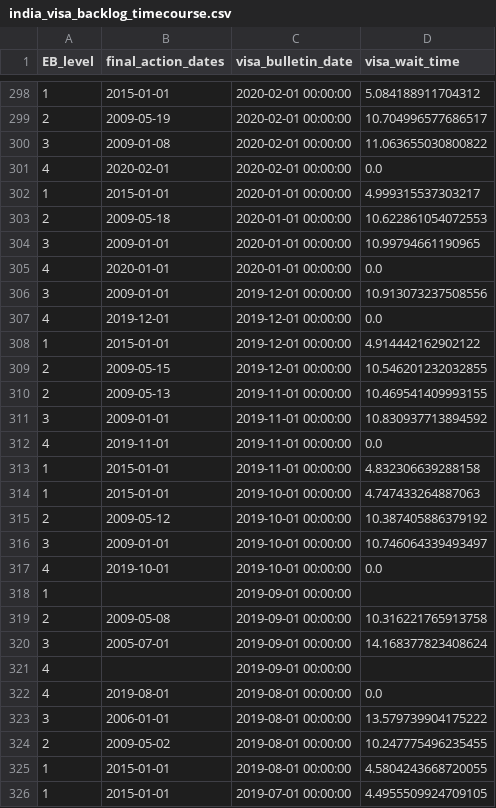
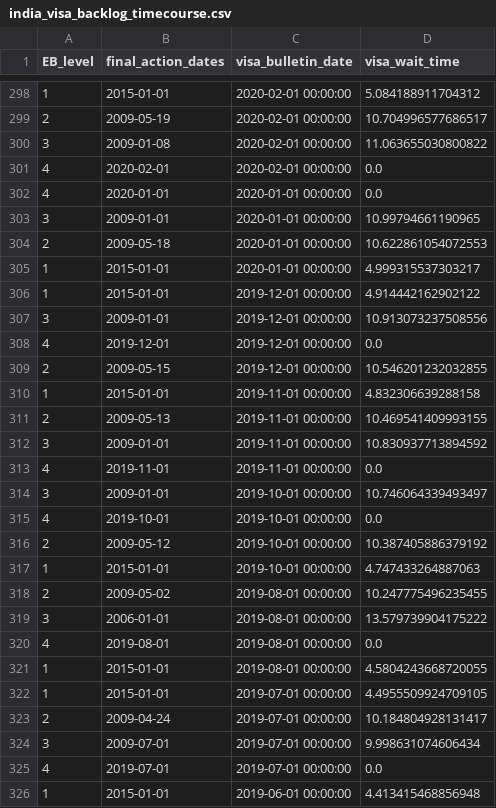
Before and after one commit to UACJ-MIAAD/VisaPredictAI, a CSV file: data/india_visa_backlog_timecourse.csv, drawn as a sheet; only a part is shown, gaps mark what is left out; the shorter side is filled out with more unchanged rows; the diff covers the shown part only.

```diff
--- a/data/india_visa_backlog_timecourse.csv
+++ b/data/india_visa_backlog_timecourse.csv
@@ -301,10 +301,11 @@ EB_level,final_action_dates,visa_bulletin_date,visa_wait_time
 4,2020-02-01,2020-02-01 00:00:00,0.0
+4,2020-01-01,2020-01-01 00:00:00,0.0
+3,2009-01-01,2020-01-01 00:00:00,10.99794661190965
+2,2009-05-18,2020-01-01 00:00:00,10.622861054072553
 1,2015-01-01,2020-01-01 00:00:00,4.999315537303217
-2,2009-05-18,2020-01-01 00:00:00,10.622861054072553
-3,2009-01-01,2020-01-01 00:00:00,10.99794661190965
-4,2020-01-01,2020-01-01 00:00:00,0.0
+1,2015-01-01,2019-12-01 00:00:00,4.914442162902122
 3,2009-01-01,2019-12-01 00:00:00,10.913073237508556
 4,2019-12-01,2019-12-01 00:00:00,0.0
-1,2015-01-01,2019-12-01 00:00:00,4.914442162902122
 2,2009-05-15,2019-12-01 00:00:00,10.546201232032855
+1,2015-01-01,2019-11-01 00:00:00,4.832306639288158
 2,2009-05-13,2019-11-01 00:00:00,10.469541409993155
@@ -312,14 +313,9 @@ EB_level,final_action_dates,visa_bulletin_date,visa_wait_time
 4,2019-11-01,2019-11-01 00:00:00,0.0
-1,2015-01-01,2019-11-01 00:00:00,4.832306639288158
-1,2015-01-01,2019-10-01 00:00:00,4.747433264887063
-2,2009-05-12,2019-10-01 00:00:00,10.387405886379192
 3,2009-01-01,2019-10-01 00:00:00,10.746064339493497
 4,2019-10-01,2019-10-01 00:00:00,0.0
-1,,2019-09-01 00:00:00,
-2,2009-05-08,2019-09-01 00:00:00,10.316221765913758
-3,2005-07-01,2019-09-01 00:00:00,14.168377823408624
-4,,2019-09-01 00:00:00,
+2,2009-05-12,2019-10-01 00:00:00,10.387405886379192
+1,2015-01-01,2019-10-01 00:00:00,4.747433264887063
+2,2009-05-02,2019-08-01 00:00:00,10.247775496235455
+3,2006-01-01,2019-08-01 00:00:00,13.579739904175222
 4,2019-08-01,2019-08-01 00:00:00,0.0
-3,2006-01-01,2019-08-01 00:00:00,13.579739904175222
-2,2009-05-02,2019-08-01 00:00:00,10.247775496235455
 1,2015-01-01,2019-08-01 00:00:00,4.5804243668720055
```
Also changed, not shown: 4 added rows, 4 removed rows, 104 moved rows and 8 edited cells elsewhere in this file, data/china_visa_backlog_timecourse.csv, data/mexico_visa_backlog_timecourse.csv, 7 other files.
